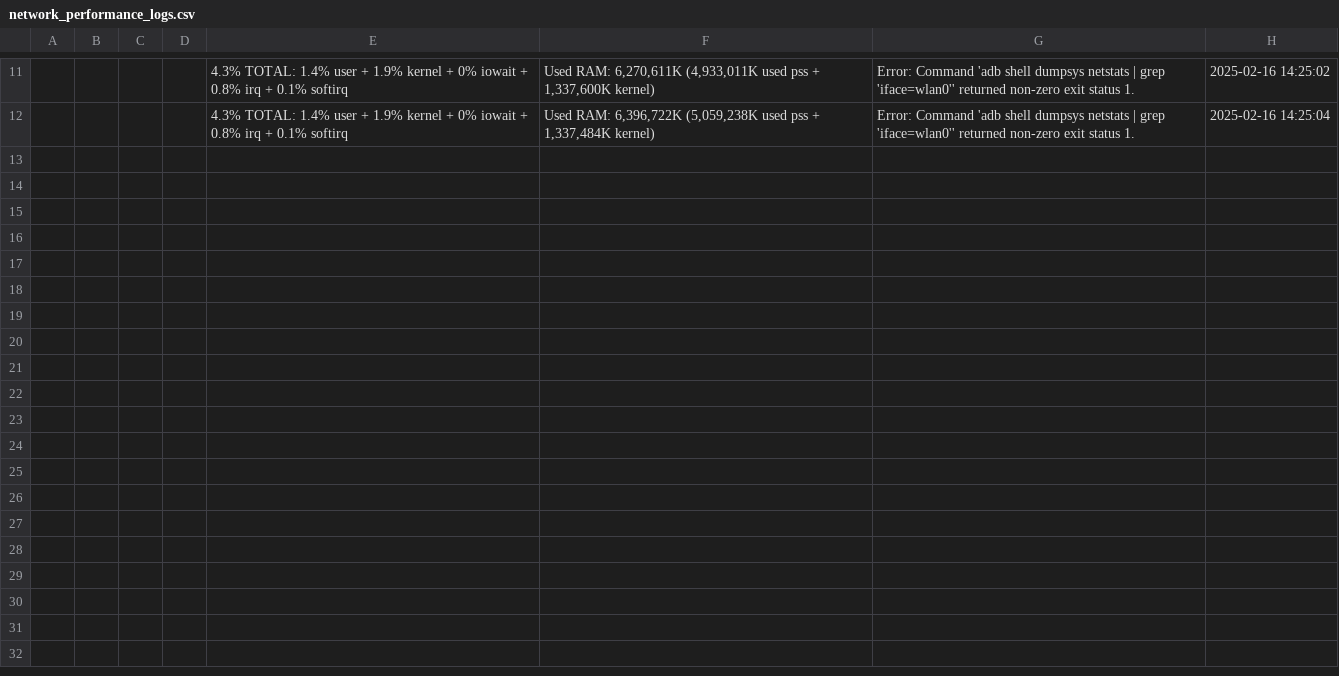
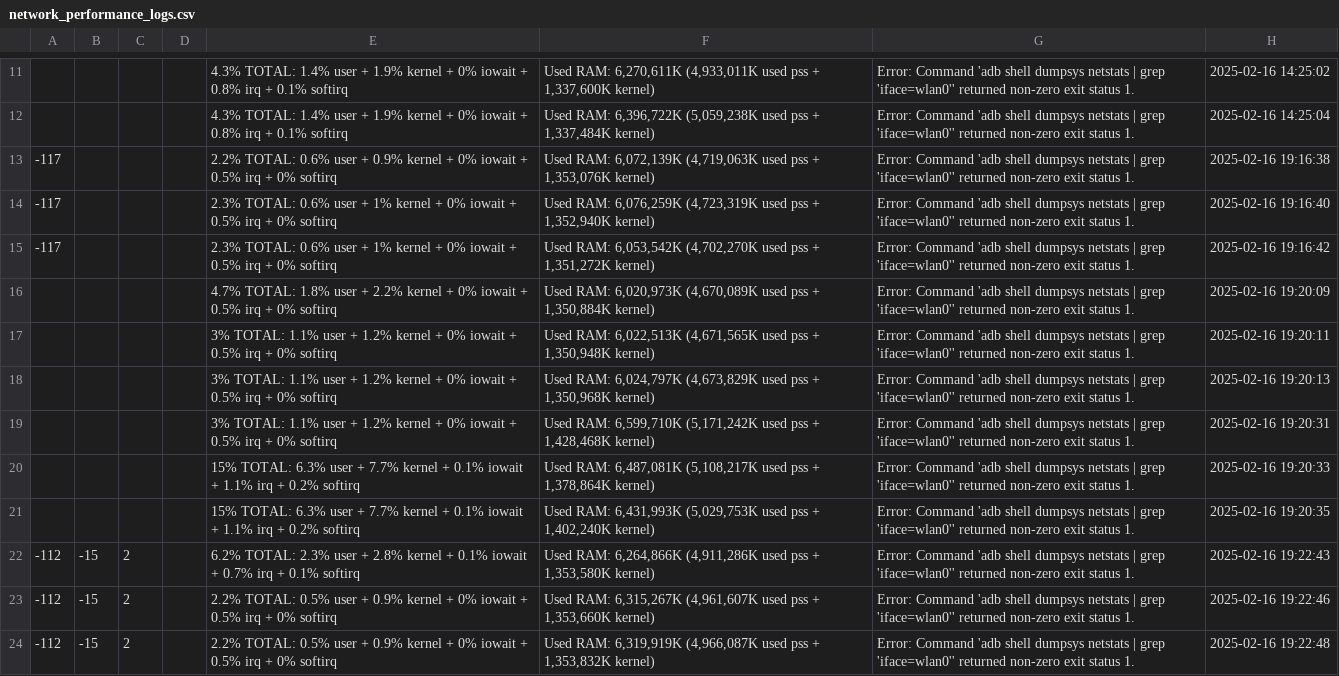
Before and after one commit to sungjea-jay-Kwak/Automation_Android_Mobile_Script_for_Cellular, a CSV file: network_performance_logs.csv, drawn as a sheet; only a part is shown, gaps mark what is left out.

```diff
--- a/network_performance_logs.csv
+++ b/network_performance_logs.csv
@@ -12 +12,13 @@
 ,,,,4.3% TOTAL: 1.4% user + 1.9% kernel + 0% iowait + 0.8% irq + 0.1% softirq,"Used RAM: 6,396,722K (5,059,238K used pss + 1,337,484K kernel)",Error: Command 'adb shell dumpsys netstats | grep 'iface=wlan0'' returned non-zero exit status 1.,2025-02-16 14:25:04
+-117,,,,2.2% TOTAL: 0.6% user + 0.9% kernel + 0% iowait + 0.5% irq + 0% softirq,"Used RAM: 6,072,139K (4,719,063K used pss + 1,353,076K kernel)",Error: Command 'adb shell dumpsys netstats | grep 'iface=wlan0'' returned non-zero exit status 1.,2025-02-16 19:16:38
+-117,,,,2.3% TOTAL: 0.6% user + 1% kernel + 0% iowait + 0.5% irq + 0% softirq,"Used RAM: 6,076,259K (4,723,319K used pss + 1,352,940K kernel)",Error: Command 'adb shell dumpsys netstats | grep 'iface=wlan0'' returned non-zero exit status 1.,2025-02-16 19:16:40
+-117,,,,2.3% TOTAL: 0.6% user + 1% kernel + 0% iowait + 0.5% irq + 0% softirq,"Used RAM: 6,053,542K (4,702,270K used pss + 1,351,272K kernel)",Error: Command 'adb shell dumpsys netstats | grep 'iface=wlan0'' returned non-zero exit status 1.,2025-02-16 19:16:42
+,,,,4.7% TOTAL: 1.8% user + 2.2% kernel + 0% iowait + 0.5% irq + 0% softirq,"Used RAM: 6,020,973K (4,670,089K used pss + 1,350,884K kernel)",Error: Command 'adb shell dumpsys netstats | grep 'iface=wlan0'' returned non-zero exit status 1.,2025-02-16 19:20:09
+,,,,3% TOTAL: 1.1% user + 1.2% kernel + 0% iowait + 0.5% irq + 0% softirq,"Used RAM: 6,022,513K (4,671,565K used pss + 1,350,948K kernel)",Error: Command 'adb shell dumpsys netstats | grep 'iface=wlan0'' returned non-zero exit status 1.,2025-02-16 19:20:11
+,,,,3% TOTAL: 1.1% user + 1.2% kernel + 0% iowait + 0.5% irq + 0% softirq,"Used RAM: 6,024,797K (4,673,829K used pss + 1,350,968K kernel)",Error: Command 'adb shell dumpsys netstats | grep 'iface=wlan0'' returned non-zero exit status 1.,2025-02-16 19:20:13
+,,,,3% TOTAL: 1.1% user + 1.2% kernel + 0% iowait + 0.5% irq + 0% softirq,"Used RAM: 6,599,710K (5,171,242K used pss + 1,428,468K kernel)",Error: Command 'adb shell dumpsys netstats | grep 'iface=wlan0'' returned non-zero exit status 1.,2025-02-16 19:20:31
+,,,,15% TOTAL: 6.3% user + 7.7% kernel + 0.1% iowait + 1.1% irq + 0.2% softirq,"Used RAM: 6,487,081K (5,108,217K used pss + 1,378,864K kernel)",Error: Command 'adb shell dumpsys netstats | grep 'iface=wlan0'' returned non-zero exit status 1.,2025-02-16 19:20:33
+,,,,15% TOTAL: 6.3% user + 7.7% kernel + 0.1% iowait + 1.1% irq + 0.2% softirq,"Used RAM: 6,431,993K (5,029,753K used pss + 1,402,240K kernel)",Error: Command 'adb shell dumpsys netstats | grep 'iface=wlan0'' returned non-zero exit status 1.,2025-02-16 19:20:35
+-112,-15,2,,6.2% TOTAL: 2.3% user + 2.8% kernel + 0.1% iowait + 0.7% irq + 0.1% softirq,"Used RAM: 6,264,866K (4,911,286K used pss + 1,353,580K kernel)",Error: Command 'adb shell dumpsys netstats | grep 'iface=wlan0'' returned non-zero exit status 1.,2025-02-16 19:22:43
+-112,-15,2,,2.2% TOTAL: 0.5% user + 0.9% kernel + 0% iowait + 0.5% irq + 0% softirq,"Used RAM: 6,315,267K (4,961,607K used pss + 1,353,660K kernel)",Error: Command 'adb shell dumpsys netstats | grep 'iface=wlan0'' returned non-zero exit status 1.,2025-02-16 19:22:46
+-112,-15,2,,2.2% TOTAL: 0.5% user + 0.9% kernel + 0% iowait + 0.5% irq + 0% softirq,"Used RAM: 6,319,919K (4,966,087K used pss + 1,353,832K kernel)",Error: Command 'adb shell dumpsys netstats | grep 'iface=wlan0'' returned non-zero exit status 1.,2025-02-16 19:22:48
```
Also changed, not shown: 1 other file.
